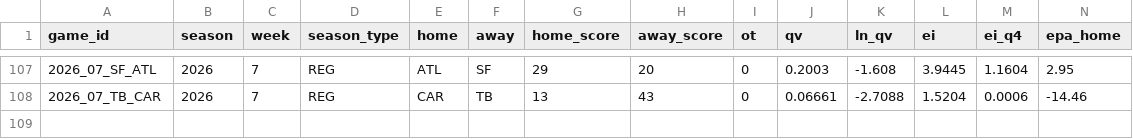
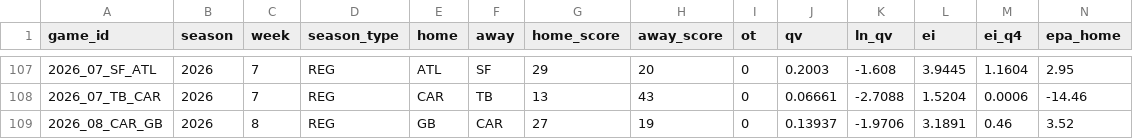
Before and after one commit to HighonFigures/nfl-contratti, a CSV file: watchability_nfl.csv, drawn as a sheet; only a part is shown, gaps mark what is left out; rows hold the shown columns only; the diff names each change by its address in the sheet, - before the commit and + after, or states it on an @@ line.

```diff
--- a/watchability_nfl.csv
+++ b/watchability_nfl.csv
+row 109: 2026_08_CAR_GB | 2026 | 8 | REG | GB | CAR | 27 | 19 | 0 | 0.13937 | -1.9706 | 3.1891 | 0.46 | 3.52
```
